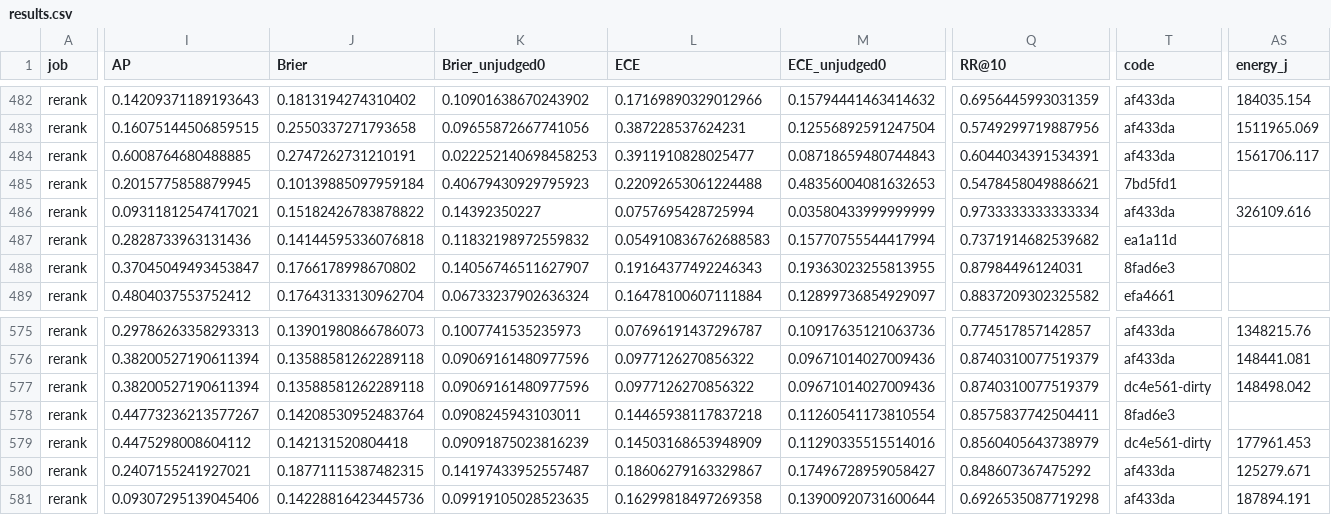
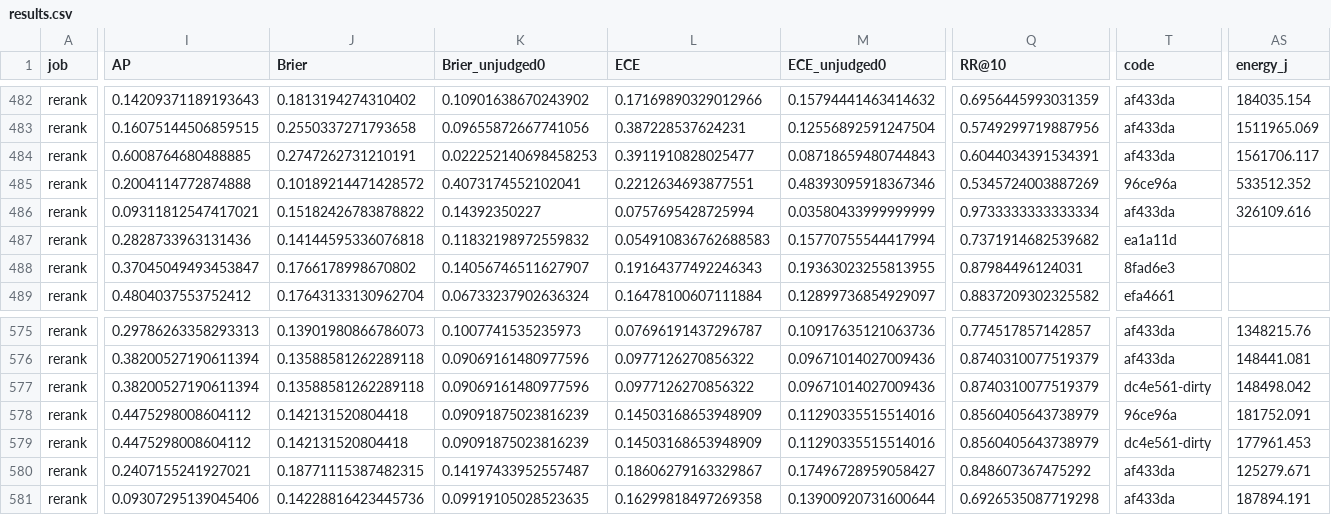
Before and after one commit to KanishkaGD/decision-rerank, a CSV file: results/results.csv, drawn as a sheet; only a part is shown, gaps mark what is left out; the diff covers the shown part only; the diff names each change by its address in the sheet, - before the commit and + after, or states it on an @@ line.

```diff
--- a/results/results.csv
+++ b/results/results.csv
-I485 (AP): 0.2015775858879945
+I485 (AP): 0.2004114772874888
-J485 (Brier): 0.10139885097959184
+J485 (Brier): 0.10189214471428572
-K485 (Brier_unjudged0): 0.40679430929795923
+K485 (Brier_unjudged0): 0.4073174552102041
-L485 (ECE): 0.22092653061224488
+L485 (ECE): 0.2212634693877551
-M485 (ECE_unjudged0): 0.48356004081632653
+M485 (ECE_unjudged0): 0.48393095918367346
-Q485 (RR@10): 0.5478458049886621
+Q485 (RR@10): 0.5345724003887269
-T485 (code): 7bd5fd1
+T485 (code): 96ce96a
-AS485 (energy_j): (empty)
+AS485 (energy_j): 533512.352
-I578 (AP): 0.44773236213577267
+I578 (AP): 0.4475298008604112
-J578 (Brier): 0.14208530952483764
+J578 (Brier): 0.142131520804418
-K578 (Brier_unjudged0): 0.0908245943103011
+K578 (Brier_unjudged0): 0.09091875023816239
-L578 (ECE): 0.14465938117837218
+L578 (ECE): 0.14503168653948909
-M578 (ECE_unjudged0): 0.11260541173810554
+M578 (ECE_unjudged0): 0.11290335515514016
-Q578 (RR@10): 0.8575837742504411
+Q578 (RR@10): 0.8560405643738979
-T578 (code): 8fad6e3
+T578 (code): 96ce96a
-AS578 (energy_j): (empty)
+AS578 (energy_j): 181752.091
```
Also changed, not shown: 15 edited cells elsewhere in this file.
